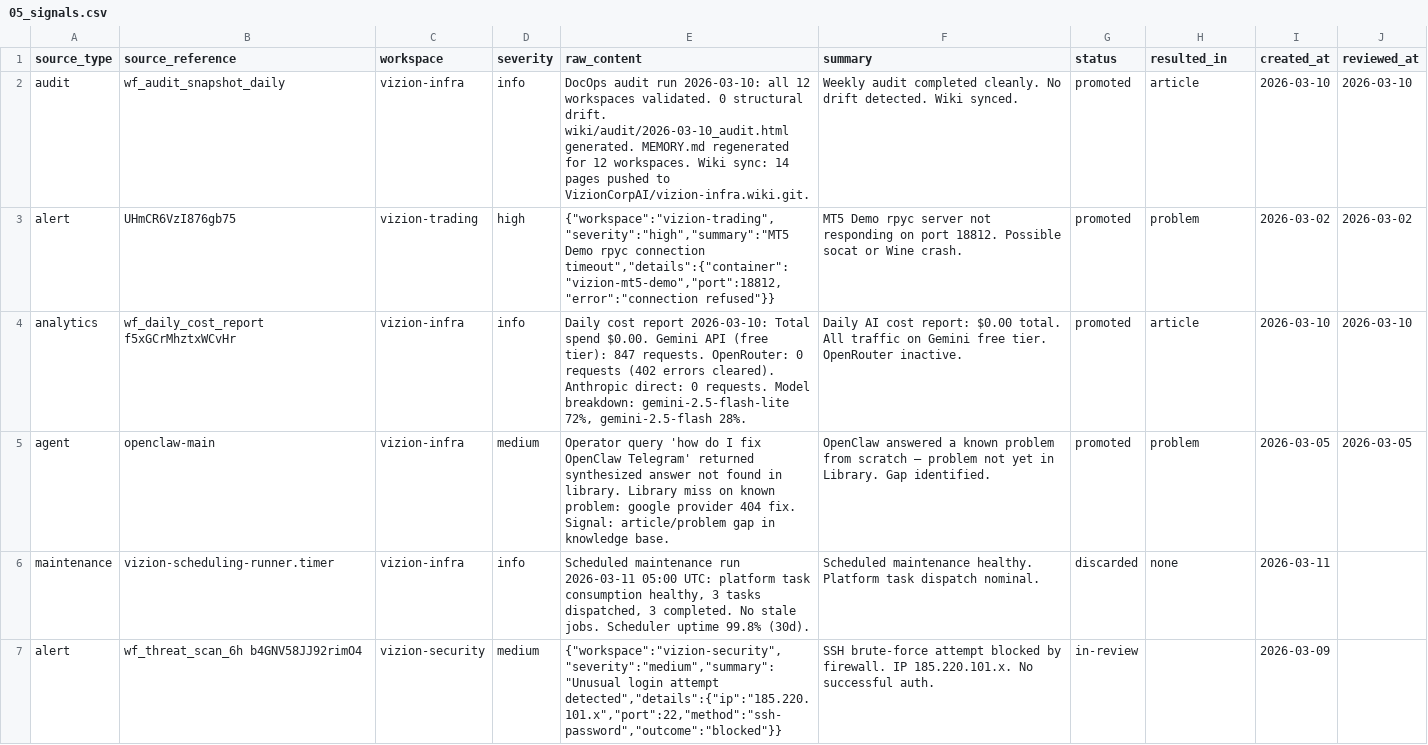
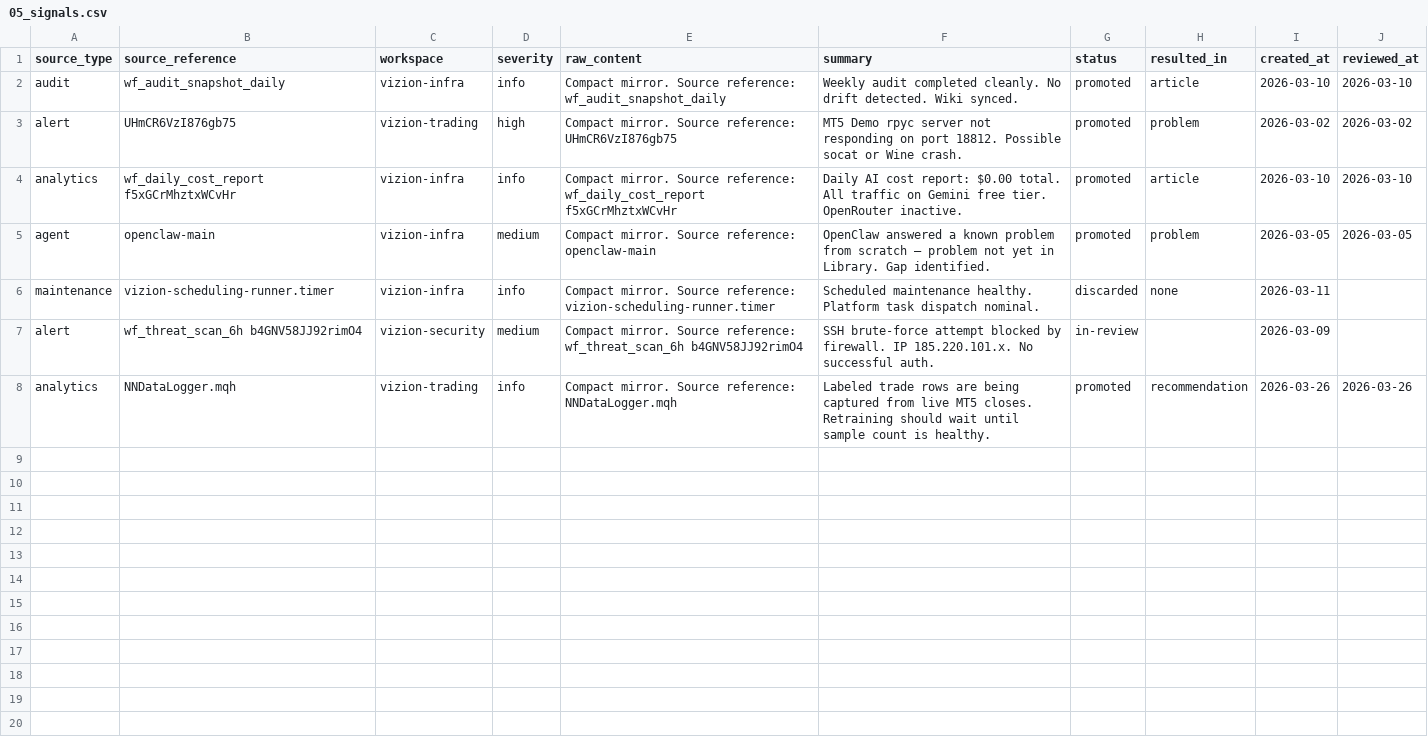
Before and after one commit to VizionCorpAI/vizion-infra, a CSV file: airtable/library/05_signals.csv, drawn as a sheet.

```diff
--- a/airtable/library/05_signals.csv
+++ b/airtable/library/05_signals.csv
@@ -1,7 +1,8 @@
 source_type,source_reference,workspace,severity,raw_content,summary,status,resulted_in,created_at,reviewed_at
-audit,wf_audit_snapshot_daily,vizion-infra,info,DocOps audit run 2026-03-10: all 12 workspaces validated. 0 structural drift. wiki/audit/2026-03-10_audit.html generated. MEMORY.md regenerated for 12 workspaces. Wiki sync: 14 pages pushed to VizionCorpAI/vizion-infra.wiki.git.,Weekly audit completed cleanly. No drift detected. Wiki synced.,promoted,article,2026-03-10,2026-03-10
-alert,UHmCR6VzI876gb75,vizion-trading,high,"{""workspace"":""vizion-trading"",""severity"":""high"",""summary"":""MT5 Demo rpyc connection timeout"",""details"":{""container"":""vizion-mt5-demo"",""port"":18812,""error"":""connection refused""}}",MT5 Demo rpyc server not responding on port 18812. Possible socat or Wine crash.,promoted,problem,2026-03-02,2026-03-02
-analytics,wf_daily_cost_report f5xGCrMhztxWCvHr,vizion-infra,info,"Daily cost report 2026-03-10: Total spend $0.00. Gemini API (free tier): 847 requests. OpenRouter: 0 requests (402 errors cleared). Anthropic direct: 0 requests. Model breakdown: gemini-2.5-flash-lite 72%, gemini-2.5-flash 28%.",Daily AI cost report: $0.00 total. All traffic on Gemini free tier. OpenRouter inactive.,promoted,article,2026-03-10,2026-03-10
-agent,openclaw-main,vizion-infra,medium,Operator query 'how do I fix OpenClaw Telegram' returned synthesized answer not found in library. Library miss on known problem: google provider 404 fix. Signal: article/problem gap in knowledge base.,OpenClaw answered a known problem from scratch — problem not yet in Library. Gap identified.,promoted,problem,2026-03-05,2026-03-05
-maintenance,vizion-scheduling-runner.timer,vizion-infra,info,"Scheduled maintenance run 2026-03-11 05:00 UTC: platform task consumption healthy, 3 tasks dispatched, 3 completed. No stale jobs. Scheduler uptime 99.8% (30d).",Scheduled maintenance healthy. Platform task dispatch nominal.,discarded,none,2026-03-11,
-alert,wf_threat_scan_6h b4GNV58JJ92rimO4,vizion-security,medium,"{""workspace"":""vizion-security"",""severity"":""medium"",""summary"":""Unusual login attempt detected"",""details"":{""ip"":""185.220.101.x"",""port"":22,""method"":""ssh-password"",""outcome"":""blocked""}}",SSH brute-force attempt blocked by firewall. IP 185.220.101.x. No successful auth.,in-review,,2026-03-09,
+audit,wf_audit_snapshot_daily,vizion-infra,info,Compact mirror. Source reference: wf_audit_snapshot_daily,Weekly audit completed cleanly. No drift detected. Wiki synced.,promoted,article,2026-03-10,2026-03-10
+alert,UHmCR6VzI876gb75,vizion-trading,high,Compact mirror. Source reference: UHmCR6VzI876gb75,MT5 Demo rpyc server not responding on port 18812. Possible socat or Wine crash.,promoted,problem,2026-03-02,2026-03-02
+analytics,wf_daily_cost_report f5xGCrMhztxWCvHr,vizion-infra,info,Compact mirror. Source reference: wf_daily_cost_report f5xGCrMhztxWCvHr,Daily AI cost report: $0.00 total. All traffic on Gemini free tier. OpenRouter inactive.,promoted,article,2026-03-10,2026-03-10
+agent,openclaw-main,vizion-infra,medium,Compact mirror. Source reference: openclaw-main,OpenClaw answered a known problem from scratch — problem not yet in Library. Gap identified.,promoted,problem,2026-03-05,2026-03-05
+maintenance,vizion-scheduling-runner.timer,vizion-infra,info,Compact mirror. Source reference: vizion-scheduling-runner.timer,Scheduled maintenance healthy. Platform task dispatch nominal.,discarded,none,2026-03-11,
+alert,wf_threat_scan_6h b4GNV58JJ92rimO4,vizion-security,medium,Compact mirror. Source reference: wf_threat_scan_6h b4GNV58JJ92rimO4,SSH brute-force attempt blocked by firewall. IP 185.220.101.x. No successful auth.,in-review,,2026-03-09,
+analytics,NNDataLogger.mqh,vizion-trading,info,Compact mirror. Source reference: NNDataLogger.mqh,Labeled trade rows are being captured from live MT5 closes. Retraining should wait until sample count is healthy.,promoted,recommendation,2026-03-26,2026-03-26
```
Also changed, not shown: airtable/library/02_problems.csv, airtable/library/03_articles.csv, 43 other files.
